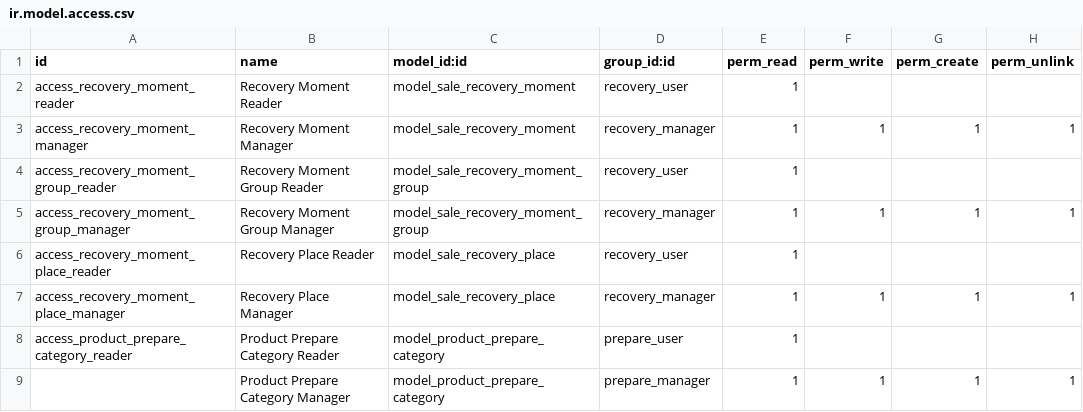
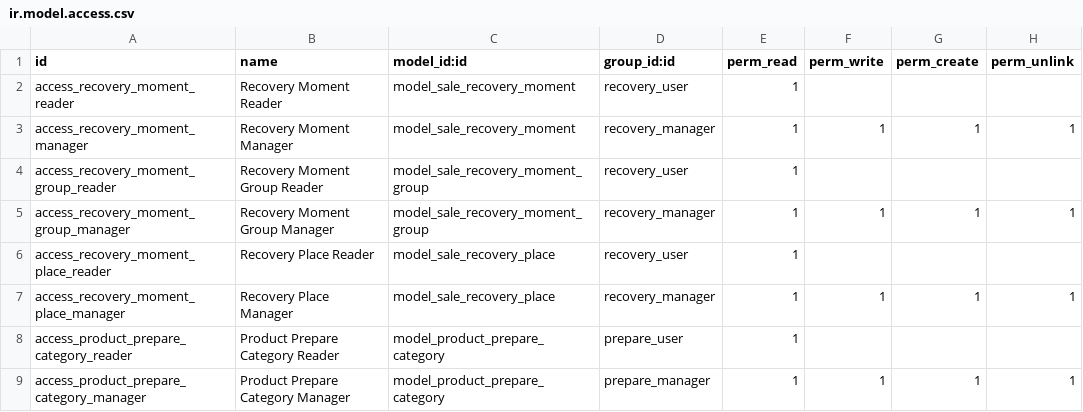
Before and after one commit to grap/odoo-addons-misc, a CSV file: sale_recovery_moment/security/ir.model.access.csv, drawn as a sheet.

Commit message:
[REF] finish sale_recovery_moment

```diff
--- a/sale_recovery_moment/security/ir.model.access.csv
+++ b/sale_recovery_moment/security/ir.model.access.csv
@@ -8,2 +8,2 @@ access_recovery_moment_place_manager,Recovery Place Manager,model_sale_recovery_
 access_product_prepare_category_reader,Product Prepare Category Reader,model_product_prepare_category,prepare_user,1,,,
-,Product Prepare Category Manager,model_product_prepare_category,prepare_manager,1,1,1,1
+access_product_prepare_category_manager,Product Prepare Category Manager,model_product_prepare_category,prepare_manager,1,1,1,1
```
Also changed, not shown: 10 other files.
